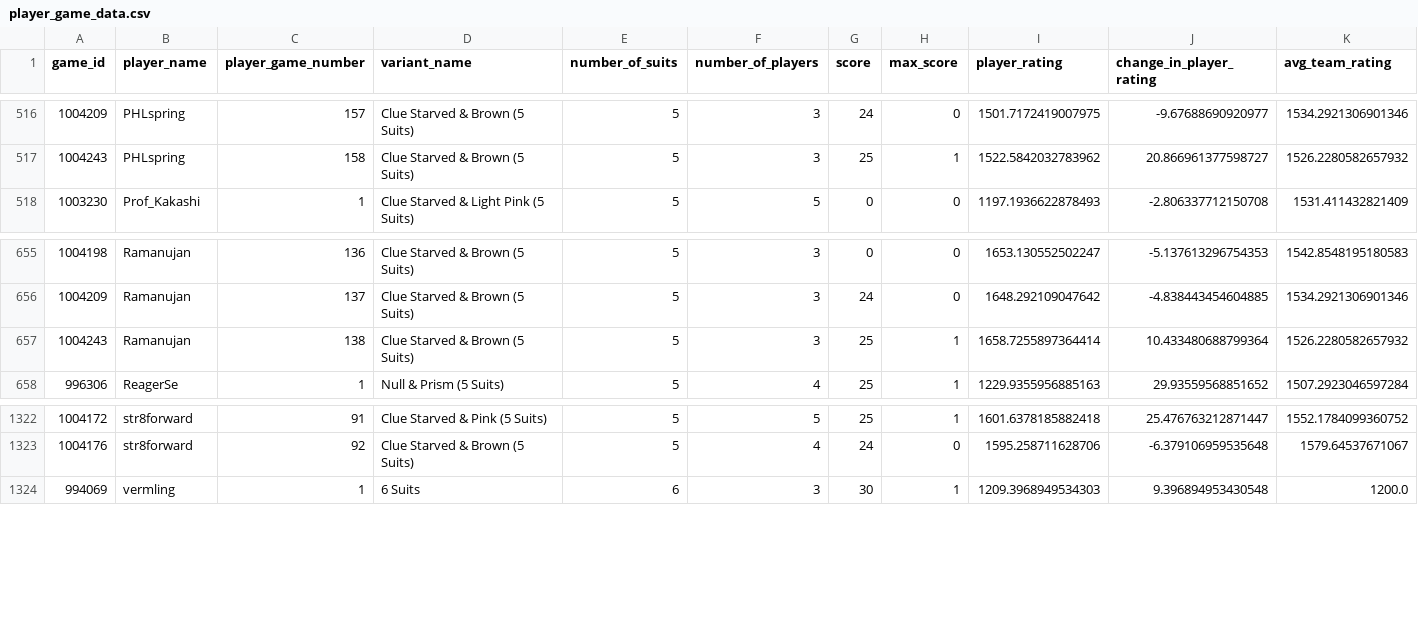
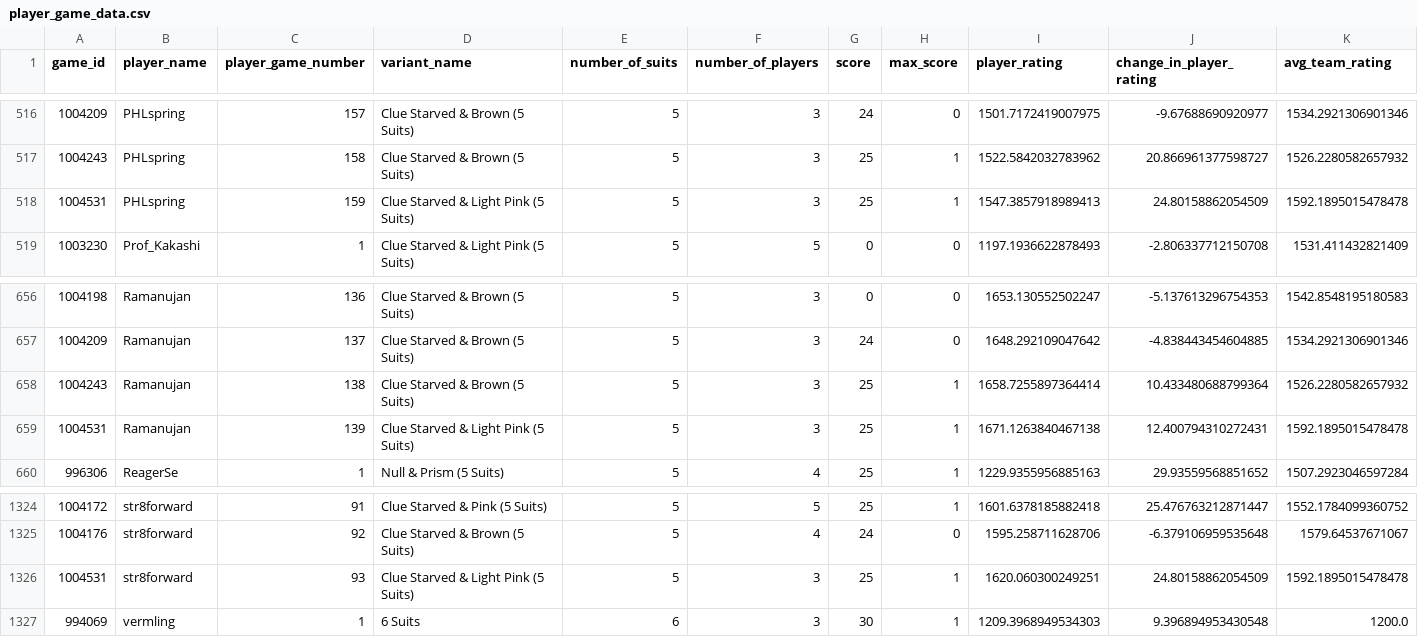
Before and after one commit to hanabi-league/hanabi-league.github.io, a CSV file: data/player_game_data.csv, drawn as a sheet; only a part is shown, gaps mark what is left out; the diff names each change by its address in the sheet, - before the commit and + after, or states it on an @@ line.

Commit message:
Update data

```diff
--- a/data/player_game_data.csv
+++ b/data/player_game_data.csv
+row 518: 1004531 | PHLspring | 159 | Clue Starved & Light Pink (5 Suits) | 5 | 3 | 25 | 1 | 1547.3857918989413 | 24.80158862054509 | 1592.1895015478478
+row 659: 1004531 | Ramanujan | 139 | Clue Starved & Light Pink (5 Suits) | 5 | 3 | 25 | 1 | 1671.1263840467138 | 12.400794310272431 | 1592.1895015478478
+row 1326: 1004531 | str8forward | 93 | Clue Starved & Light Pink (5 Suits) | 5 | 3 | 25 | 1 | 1620.060300249251 | 24.80158862054509 | 1592.1895015478478
```
Also changed, not shown: data/player_data.csv, data/variant_data.csv, 2 other files.
